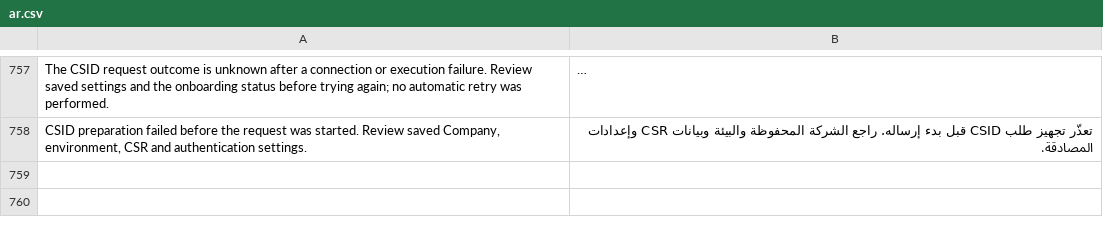
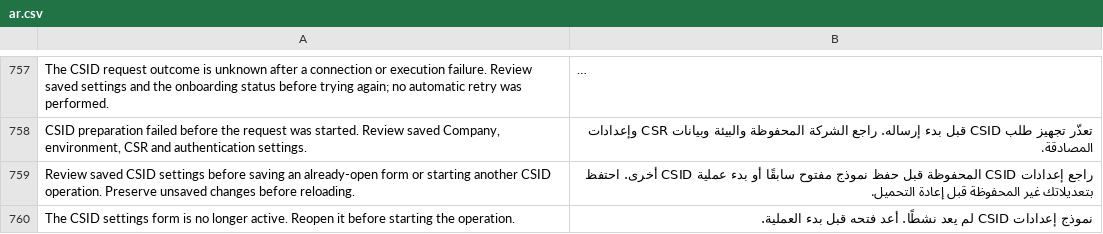
Before and after one commit to Top1ERP/zatca_erpgulf, a CSV file: zatca_erpgulf/translations/ar.csv, drawn as a sheet; only a part is shown, gaps mark what is left out; long unchanged cells end in …; the diff covers the shown part only; the diff names each change by its address in the sheet, - before the commit and + after, or states it on an @@ line.

Commit message:
Guard CSID form actions without implicit saves or reloads

```diff
--- a/zatca_erpgulf/translations/ar.csv
+++ b/zatca_erpgulf/translations/ar.csv
+row 759: Review saved CSID settings before saving an already-open form or starting another CSID operation. Preserve unsaved changes before reloading. | راجع إعدادات CSID المحفوظة قبل حفظ نموذج مفتوح سابقًا أو بدء عملية CSID أخرى. احتفظ بتعديلاتك غير المحفوظة قبل إعادة التحميل.
+row 760: The CSID settings form is no longer active. Reopen it before starting the operation. | نموذج إعدادات CSID لم يعد نشطًا. أعد فتحه قبل بدء العملية.
```
Also changed, not shown: 6 added rows elsewhere in this file, 15 other files.
